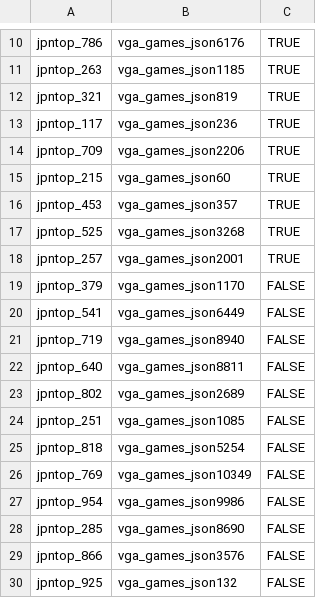
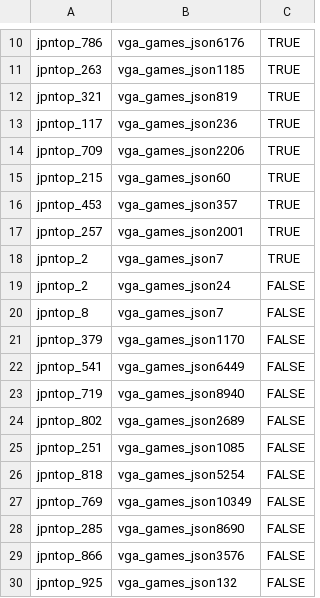
Before and after one commit to DennisX1/WDI-Group5, a CSV file: data/goldstandard/gold_standard_top1000_vga_test.csv, drawn as a sheet; only a part is shown, gaps mark what is left out.

Commit message:
gold standard update

```diff
--- a/data/goldstandard/gold_standard_top1000_vga_test.csv
+++ b/data/goldstandard/gold_standard_top1000_vga_test.csv
@@ -16,4 +16,6 @@ jpntop_215,vga_games_json60,TRUE
 jpntop_453,vga_games_json357,TRUE
-jpntop_525,vga_games_json3268,TRUE
 jpntop_257,vga_games_json2001,TRUE
+jpntop_2,vga_games_json7,TRUE
+jpntop_2,vga_games_json24,FALSE
+jpntop_8,vga_games_json7,FALSE
 jpntop_379,vga_games_json1170,FALSE
@@ -21,3 +23,2 @@ jpntop_541,vga_games_json6449,FALSE
 jpntop_719,vga_games_json8940,FALSE
-jpntop_640,vga_games_json8811,FALSE
 jpntop_802,vga_games_json2689,FALSE
@@ -26,3 +27,2 @@ jpntop_818,vga_games_json5254,FALSE
 jpntop_769,vga_games_json10349,FALSE
-jpntop_954,vga_games_json9986,FALSE
 jpntop_285,vga_games_json8690,FALSE
```
Also changed, not shown: data/goldstandard/gold_standard_top1000_DS1_test.csv, data/goldstandard/gold_standard_top1000_DS1_train.csv, 5 other files.
